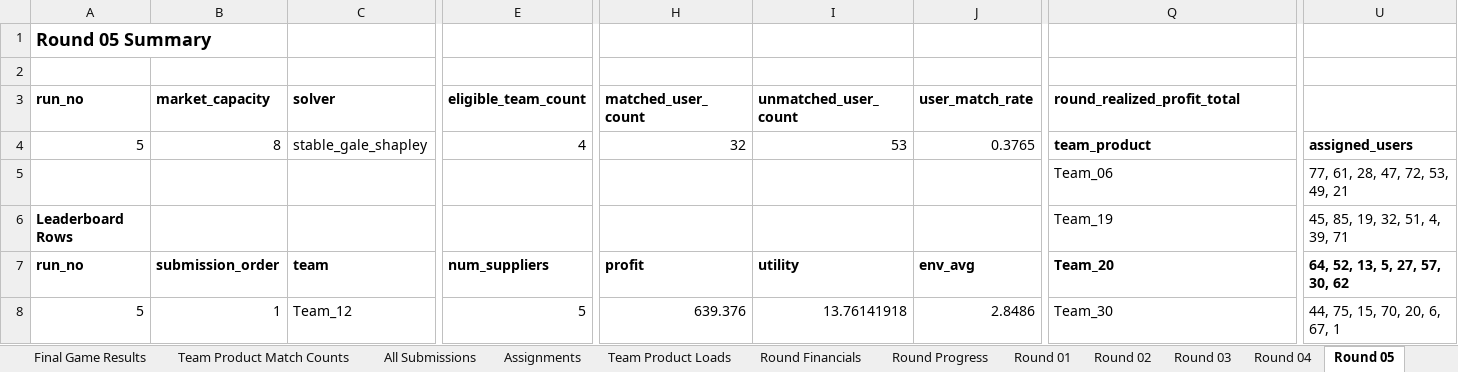
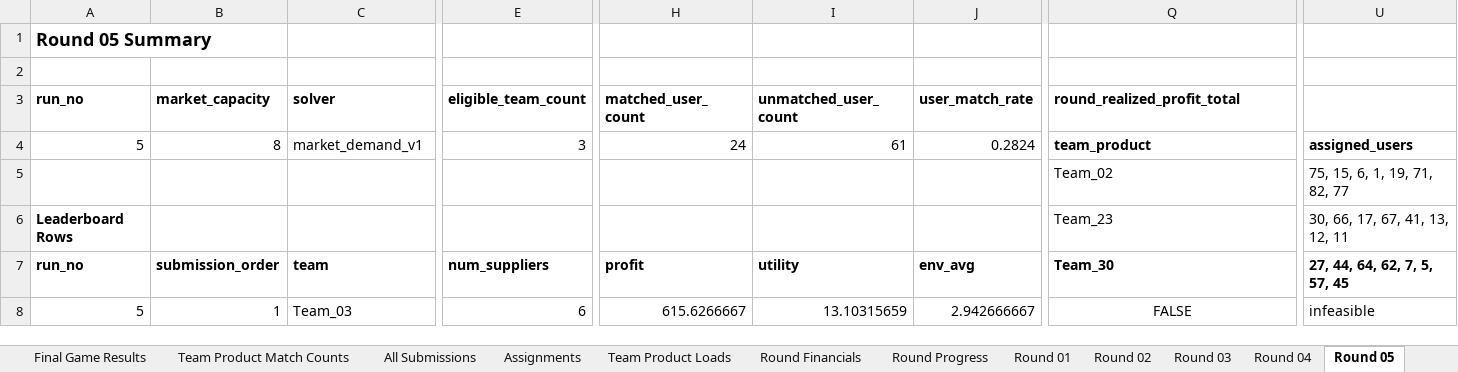
Before and after one commit to aydinarda/AryaPhoneSupp, an Excel workbook: random_session_matching_report_10rounds_30teams.xlsx, sheet Round 05, drawn as a sheet; only a part is shown, gaps mark what is left out; values as stored, in another font and other column widths than the file's, no borders; charts and pictures not drawn; the diff covers the shown part only; the diff names each change by its address in the sheet, - before the commit and + after, or states it on an @@ line.

Commit message:
changes to be committed: matching logic changed, proportional, market based mode added, test cases ran, simulations regenerated, new .py files added for testing and report generation, necessary changes made to both UI and backend to accomodate the new modes and logic. changes include price changes

```diff
--- a/random_session_matching_report_10rounds_30teams.xlsx (sheet Round 05)
+++ b/random_session_matching_report_10rounds_30teams.xlsx (sheet Round 05)
-C4 (solver): stable_gale_shapley
+C4 (solver): market_demand_v1
-E4 (eligible_team_count): 4
+E4 (eligible_team_count): 3
-H4 (matched_user_count): 32
+H4 (matched_user_count): 24
-I4 (unmatched_user_count): 53
+I4 (unmatched_user_count): 61
-J4 (user_match_rate): 0.3765
+J4 (user_match_rate): 0.2824
-Q5 (round_realized_profit_total): Team_06
+Q5 (round_realized_profit_total): Team_02
-U5: 77, 61, 28, 47, 72, 53, 49, 21
+U5: 75, 15, 6, 1, 19, 71, 82, 77
-Q6 (round_realized_profit_total): Team_19
+Q6 (round_realized_profit_total): Team_23
-U6: 45, 85, 19, 32, 51, 4, 39, 71
+U6: 30, 66, 17, 67, 41, 13, 12, 11
-Q7 (round_realized_profit_total): Team_20
+Q7 (round_realized_profit_total): Team_30
-U7: 64, 52, 13, 5, 27, 57, 30, 62
+U7: 27, 44, 64, 62, 7, 5, 57, 45
-C8 (solver): Team_12
+C8 (solver): Team_03
-E8 (eligible_team_count): 5
+E8 (eligible_team_count): 6
-H8 (matched_user_count): 639.376
+H8 (matched_user_count): 615.6266667
-I8 (unmatched_user_count): 13.76141918
+I8 (unmatched_user_count): 13.10315659
-J8 (user_match_rate): 2.8486
+J8 (user_match_rate): 2.942666667
-Q8 (round_realized_profit_total): Team_30
+Q8 (round_realized_profit_total): FALSE
-Q8 alignment: left
+Q8 alignment: center
-U8: 44, 75, 15, 70, 20, 6, 67, 1
+U8: infeasible
```
Also changed, not shown: 450 edited cells and cell formats elsewhere in this sheet, sheet All Submissions, sheet Assignments, sheet Round Financials, sheet Round 07, sheet Round 08, sheet Round 06, 11 more sheets, charts or pictures, random_session_matching_report_10rounds_40users.xlsx, 23 other files.
